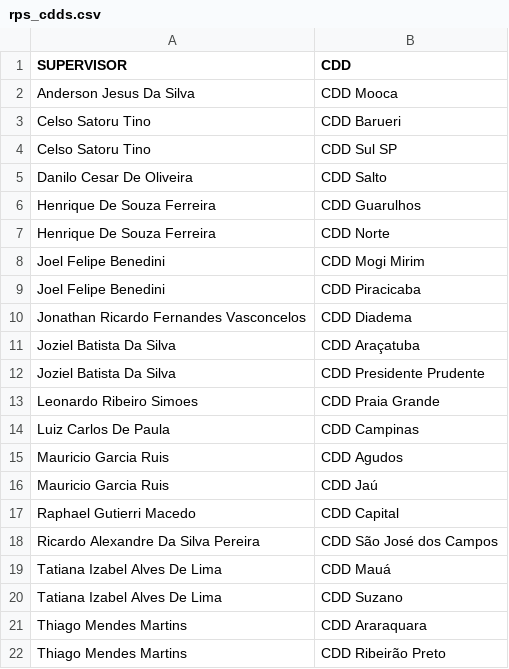
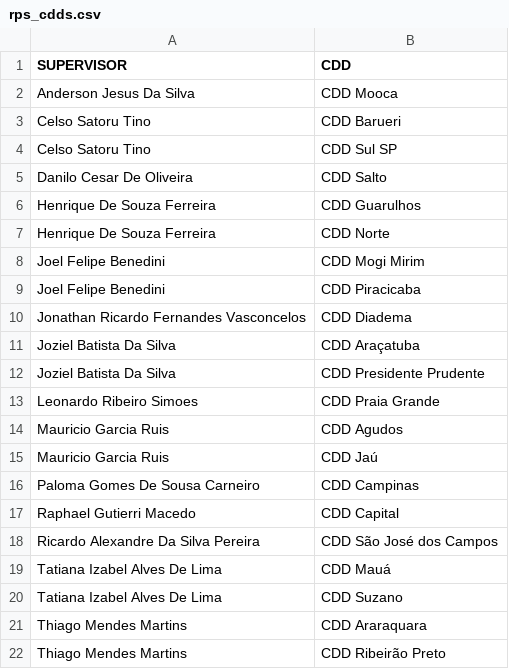
Before and after one commit to faraujo-spot/vizi_sp, a CSV file: rps_cdds.csv, drawn as a sheet.

```diff
--- a/rps_cdds.csv
+++ b/rps_cdds.csv
@@ -13,5 +13,5 @@ SUPERVISOR,CDD
 "Leonardo Ribeiro Simoes","CDD Praia Grande"
-"Luiz Carlos De Paula","CDD Campinas"
 "Mauricio Garcia Ruis","CDD Agudos"
 "Mauricio Garcia Ruis","CDD Jaú"
+"Paloma Gomes De Sousa Carneiro","CDD Campinas"
 "Raphael Gutierri Macedo","CDD Capital"
```
